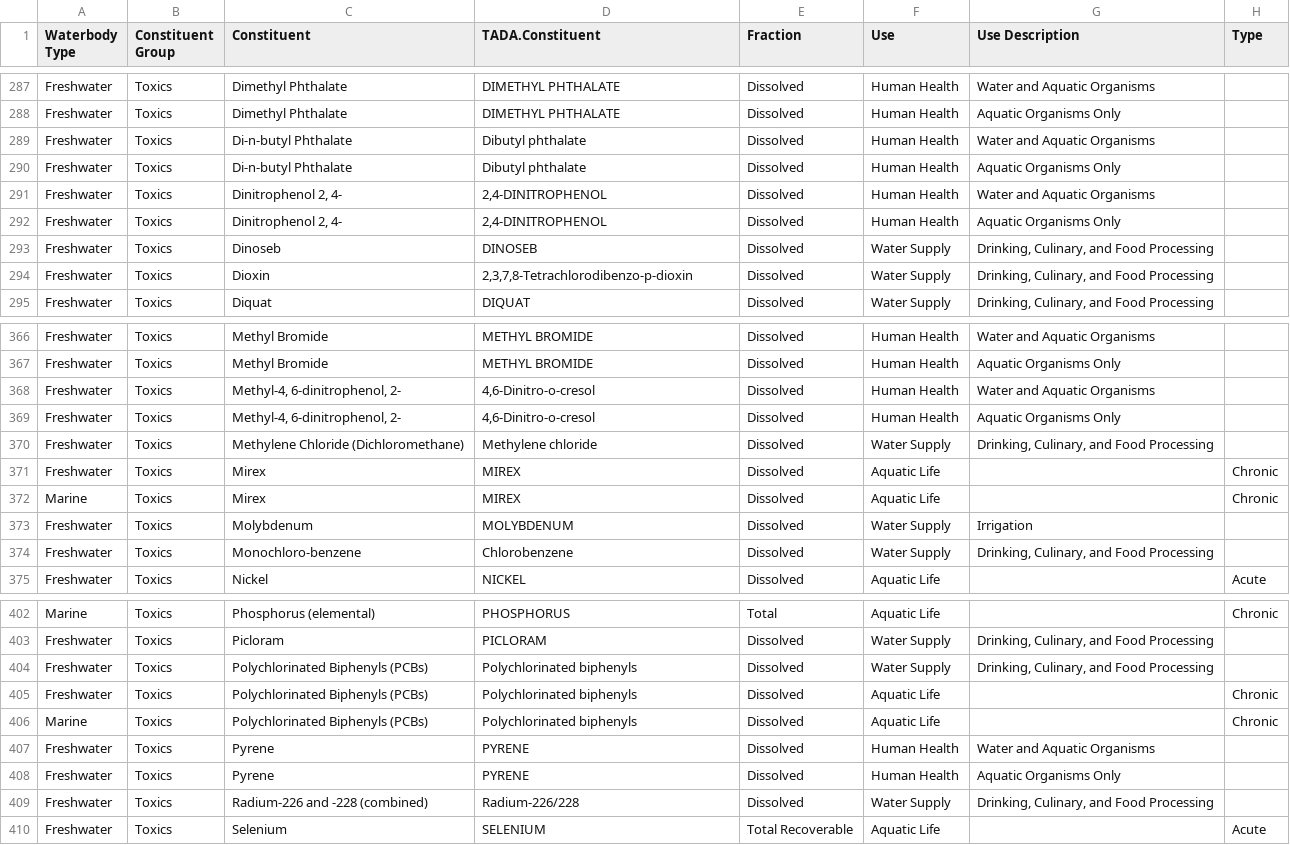
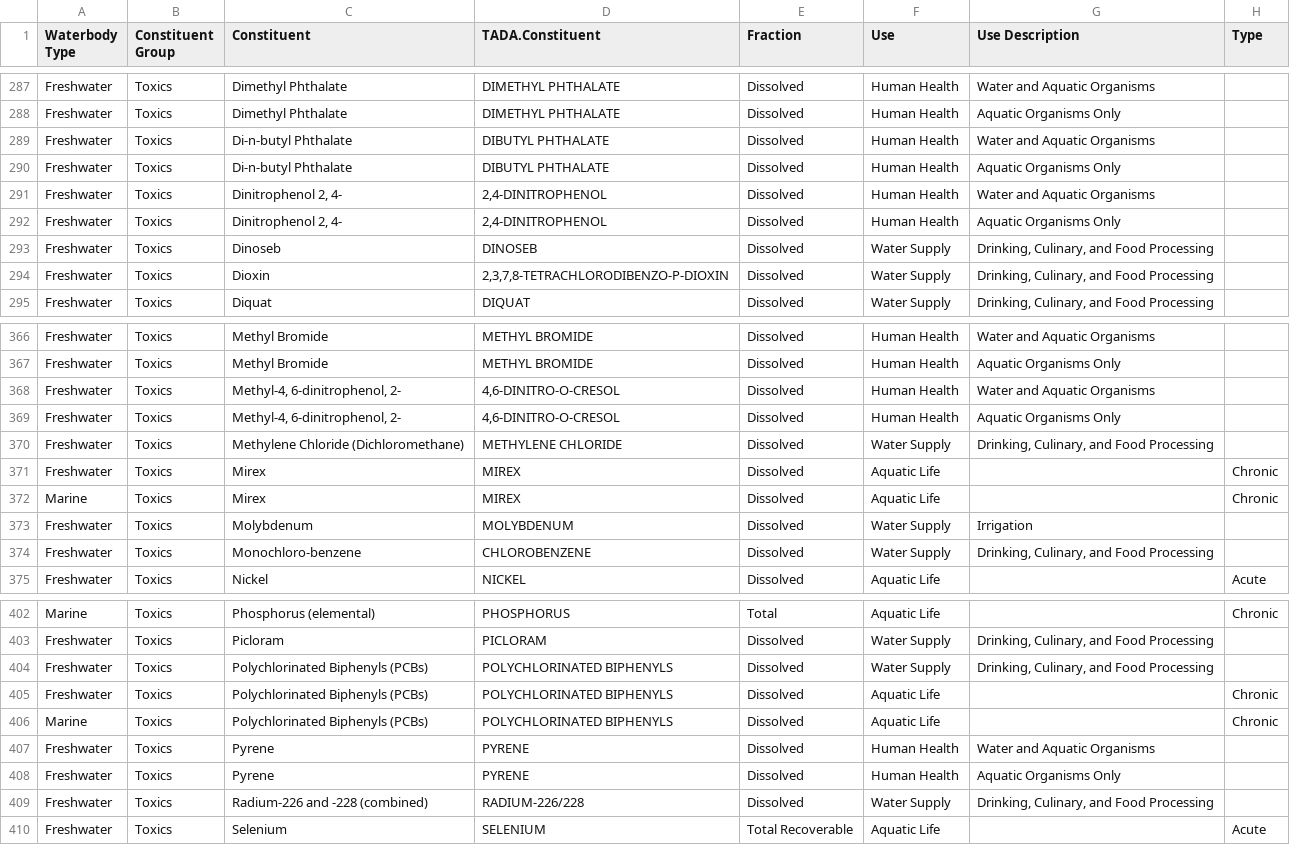
Before and after one commit to petjen25/Alaska_IR_Automation, a CSV file: Data/data_analysis/AK_WQS_Crosswalk_20240117.csv, drawn as a sheet; only a part is shown, gaps mark what is left out; the diff covers the shown part only; the diff names each change by its address in the sheet, - before the commit and + after, or states it on an @@ line.

```diff
--- a/Data/data_analysis/AK_WQS_Crosswalk_20240117.csv
+++ b/Data/data_analysis/AK_WQS_Crosswalk_20240117.csv
-D289:D290 (TADA.Constituent): Dibutyl phthalate
+D289:D290 (TADA.Constituent): DIBUTYL PHTHALATE
-D294 (TADA.Constituent): 2,3,7,8-Tetrachlorodibenzo-p-dioxin
+D294 (TADA.Constituent): 2,3,7,8-TETRACHLORODIBENZO-P-DIOXIN
-D368:D369 (TADA.Constituent): 4,6-Dinitro-o-cresol
+D368:D369 (TADA.Constituent): 4,6-DINITRO-O-CRESOL
-D370 (TADA.Constituent): Methylene chloride
+D370 (TADA.Constituent): METHYLENE CHLORIDE
-D374 (TADA.Constituent): Chlorobenzene
+D374 (TADA.Constituent): CHLOROBENZENE
-D404:D406 (TADA.Constituent): Polychlorinated biphenyls
+D404:D406 (TADA.Constituent): POLYCHLORINATED BIPHENYLS
-D409 (TADA.Constituent): Radium-226/228
+D409 (TADA.Constituent): RADIUM-226/228
```
Also changed, not shown: 30 edited cells elsewhere in this file.
